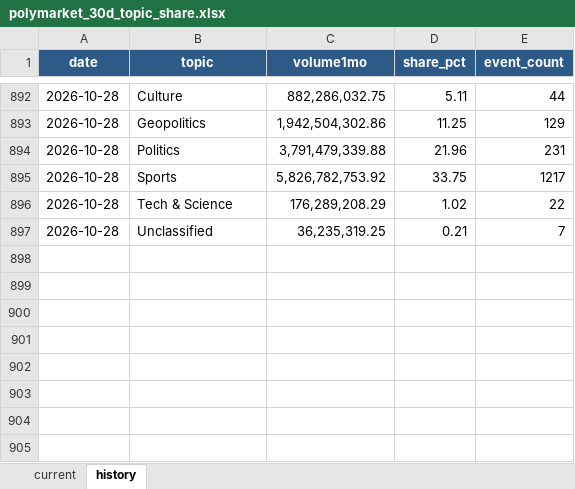
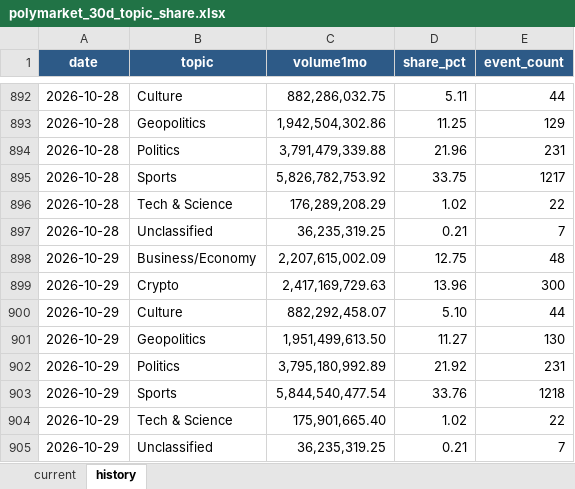
Before and after one commit to meiyaobuyao123-hash/testchatgpthybrid, an Excel workbook: docs/data/polymarket_30d_topic_share.xlsx, sheet history, drawn as a sheet; only a part is shown, gaps mark what is left out; values as stored, in another font and other column widths than the file's, no borders; the diff names each change by its address in the sheet, - before the commit and + after, or states it on an @@ line.

```diff
--- a/docs/data/polymarket_30d_topic_share.xlsx (sheet history)
+++ b/docs/data/polymarket_30d_topic_share.xlsx (sheet history)
+row 898: 2026-10-29 | Business/Economy | 2,207,615,002.09 | 12.75 | 48
+row 899: 2026-10-29 | Crypto | 2,417,169,729.63 | 13.96 | 300
+row 900: 2026-10-29 | Culture | 882,292,458.07 | 5.10 | 44
+row 901: 2026-10-29 | Geopolitics | 1,951,499,613.50 | 11.27 | 130
+row 902: 2026-10-29 | Politics | 3,795,180,992.89 | 21.92 | 231
+row 903: 2026-10-29 | Sports | 5,844,540,477.54 | 33.76 | 1218
+row 904: 2026-10-29 | Tech & Science | 175,901,665.40 | 1.02 | 22
+row 905: 2026-10-29 | Unclassified | 36,235,319.25 | 0.21 | 7
```
Also changed, not shown: sheet current, docs/data/kalshi_cumulative_topic_share.xlsx, 7 other files.
